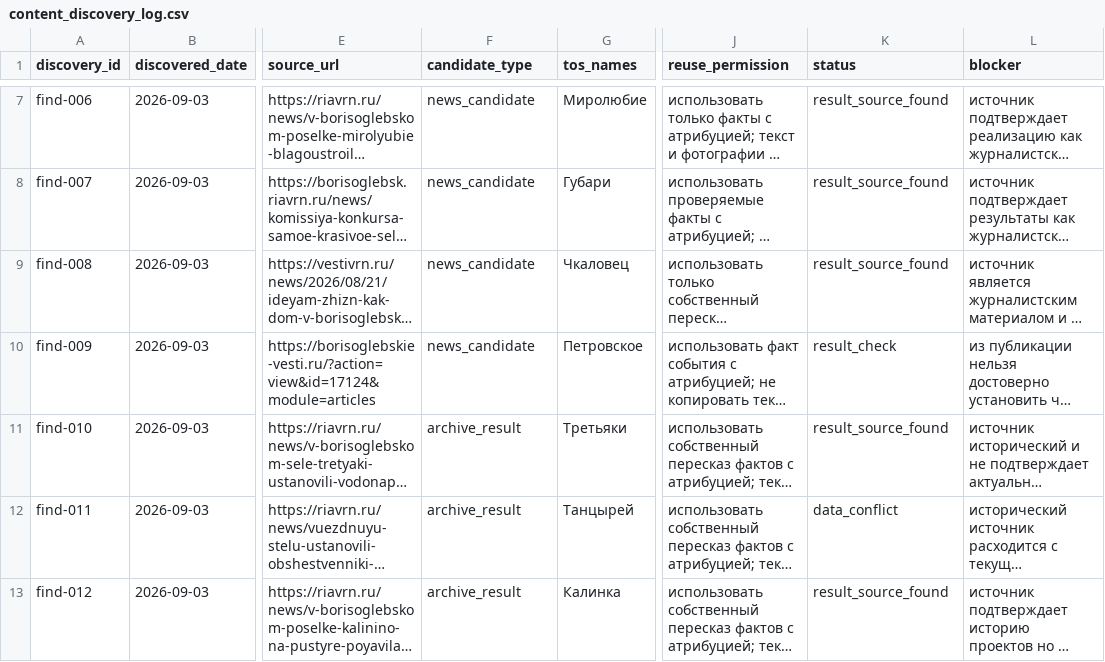
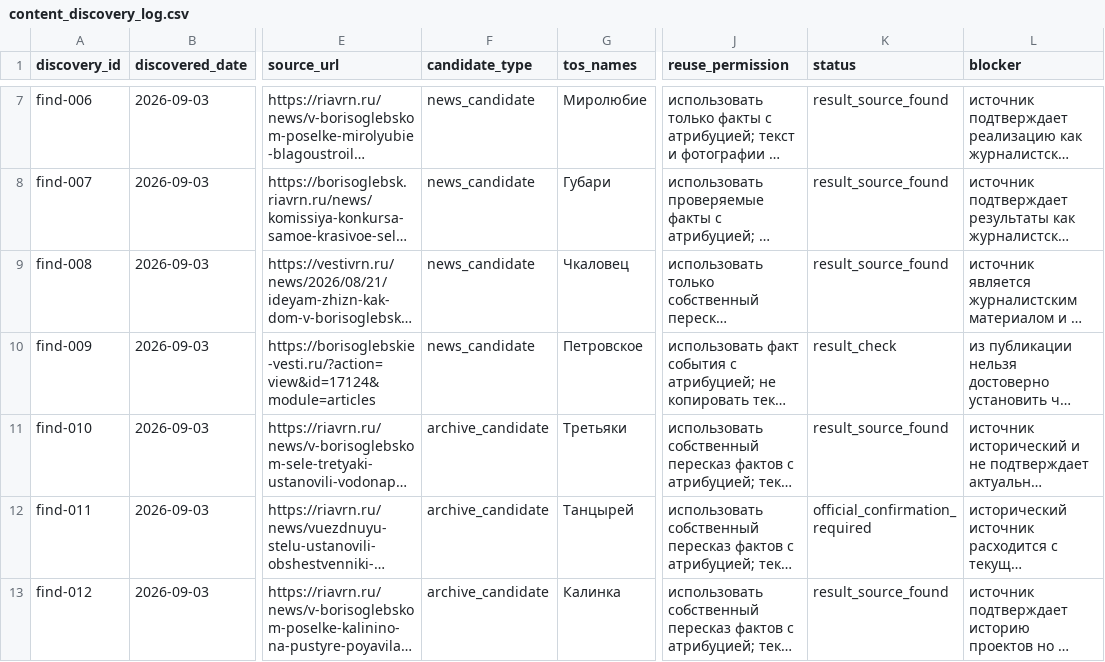
Before and after one commit to deputat36/tosborisoglebsk.github.io, a CSV file: data/content_discovery_log.csv, drawn as a sheet; only a part is shown, gaps mark what is left out; long unchanged cells end in …; the diff names each change by its address in the sheet, - before the commit and + after, or states it on an @@ line.

Commit message:
Привести архивные источники к действующей схеме discovery

```diff
--- a/data/content_discovery_log.csv
+++ b/data/content_discovery_log.csv
-F11:F13 (candidate_type): archive_result
+F11:F13 (candidate_type): archive_candidate
-K12 (status): data_conflict
+K12 (status): official_confirmation_required
```
